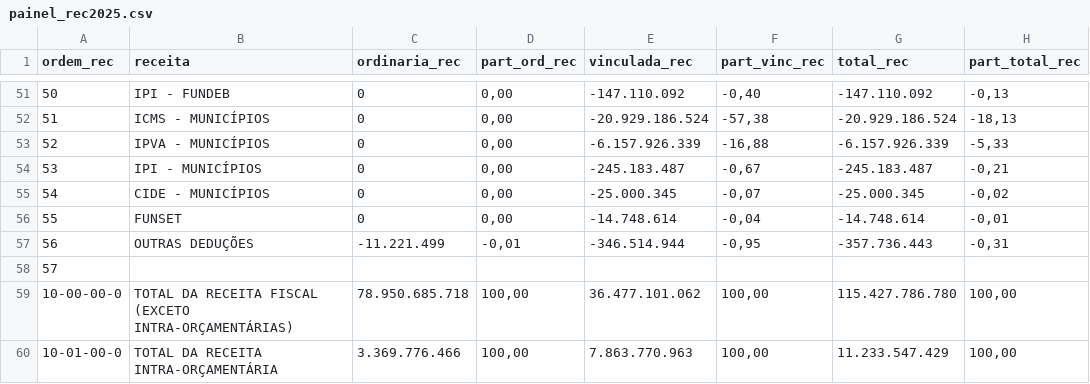
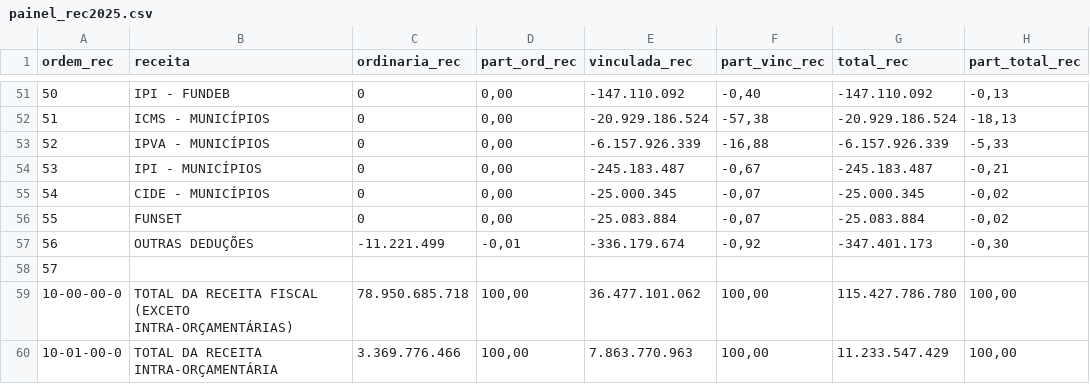
Before and after one commit to splor-mg/volumes-loa, a CSV file: utils/suporte/V1/painel_rec2025.csv, drawn as a sheet; only a part is shown, gaps mark what is left out.

```diff
--- a/utils/suporte/V1/painel_rec2025.csv
+++ b/utils/suporte/V1/painel_rec2025.csv
@@ -55,4 +55,4 @@
 "54";"    CIDE - MUNICÍPIOS";"             0";"0,00";"-25.000.345";"-0,07";"-25.000.345";"-0,02"
-"55";"    FUNSET";"             0";"0,00";"-14.748.614";"-0,04";"-14.748.614";"-0,01"
-"56";"    OUTRAS DEDUÇÕES";"-11.221.499";"-0,01";"-346.514.944";"-0,95";"-357.736.443";"-0,31"
+"55";"    FUNSET";"             0";"0,00";"-25.083.884";"-0,07";"-25.083.884";"-0,02"
+"56";"    OUTRAS DEDUÇÕES";"-11.221.499";"-0,01";"-336.179.674";"-0,92";"-347.401.173";"-0,30"
 "57";"";"";"";"";"";"";""
```
Also changed, not shown: volume1/data/T1_DEMONSTRATIVO_CONSOLIDADO_ORCAMENTO_FISCAL.csv, 1 other file.
